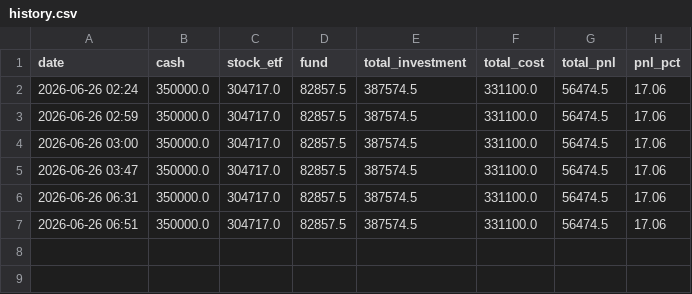
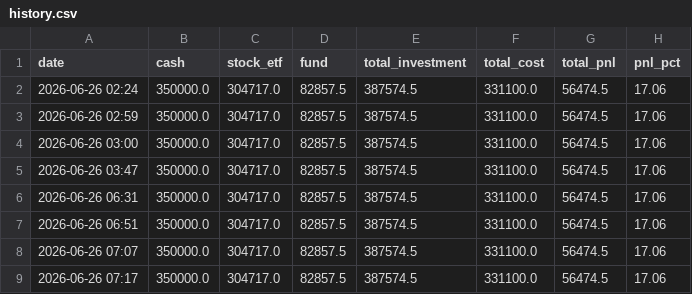
Before and after one commit to Mote-Xu/AI_Financial_Assistant, a CSV file: finance_demo/history.csv, drawn as a sheet.

```diff
--- a/finance_demo/history.csv
+++ b/finance_demo/history.csv
@@ -7 +7,3 @@ date,cash,stock_etf,fund,total_investment,total_cost,total_pnl,pnl_pct
 2026-06-26 06:51,350000.0,304717.0,82857.5,387574.5,331100.0,56474.5,17.06
+2026-06-26 07:07,350000.0,304717.0,82857.5,387574.5,331100.0,56474.5,17.06
+2026-06-26 07:17,350000.0,304717.0,82857.5,387574.5,331100.0,56474.5,17.06
```
Also changed, not shown: 3 other files.
